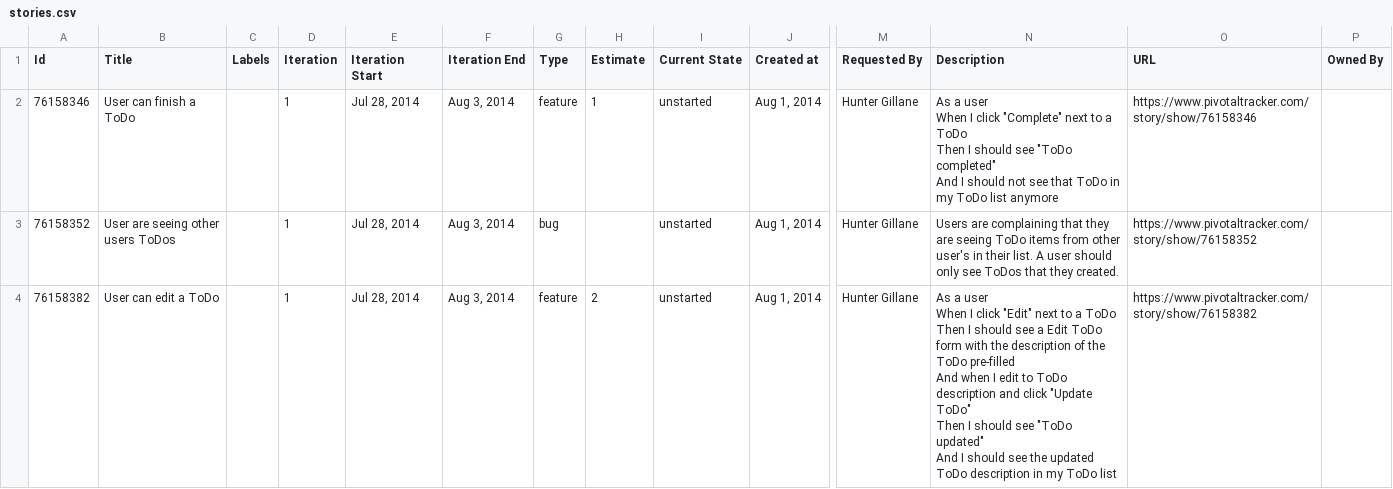
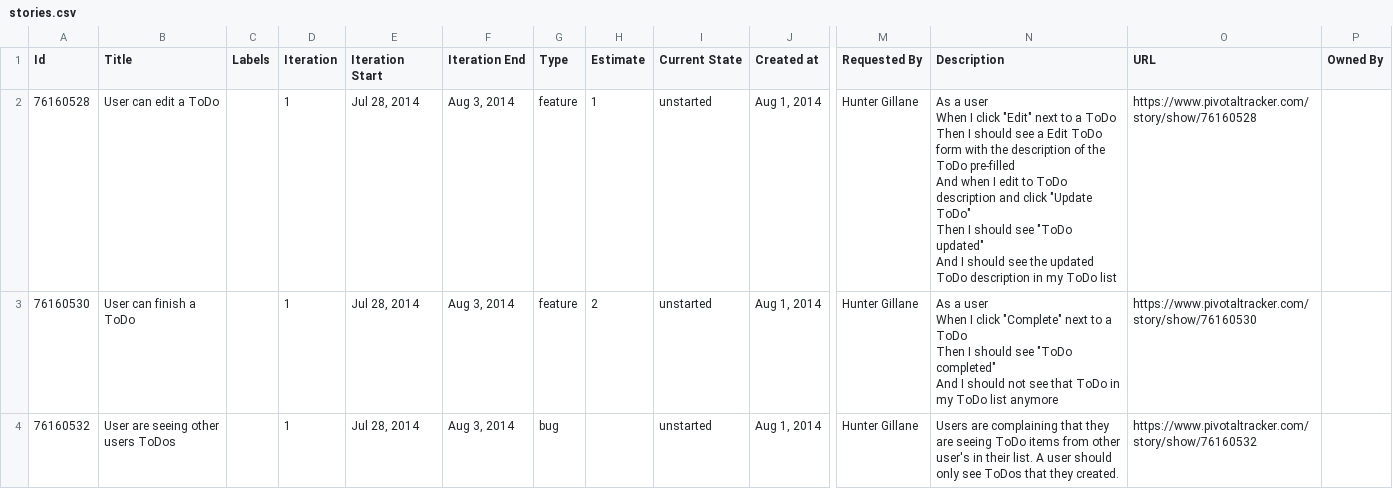
Before and after one commit to walkrick/g3-assessment-week-9, a CSV file: stories.csv, drawn as a sheet; only a part is shown, gaps mark what is left out; removed rows and columns are numbered as before the commit, all else as after; rows hold the shown columns only; ↵ is a line break in a cell; the diff names each change by its address in the sheet, - before the commit and + after, or states it on an @@ line.

Commit message:
update stories

```diff
--- a/stories.csv
+++ b/stories.csv
+row 2: 76160528 | User can edit a ToDo |  | 1 | Jul 28, 2014 | Aug 3, 2014 | feature | 1 | unstarted | Aug 1, 2014 | Hunter Gillane | As a user ↵ When I click "Edit" next to a ToDo ↵ Then I should see a Edit ToDo form with the description of the ToDo pre-filled ↵ And when I edit to ToDo description and click "Update ToDo" ↵ Then I should see "ToDo updated" ↵ And I should see the updated ToDo description in my ToDo list | https://www.pivotaltracker.com/story/show/76160528
-A3 (Id): 76158346
+A3 (Id): 76160530
-H3 (Estimate): 1
+H3 (Estimate): 2
-O3 (URL): https://www.pivotaltracker.com/story/show/76158346
+O3 (URL): https://www.pivotaltracker.com/story/show/76160530
-A4 (Id): 76158352
+A4 (Id): 76160532
-O4 (URL): https://www.pivotaltracker.com/story/show/76158352
+O4 (URL): https://www.pivotaltracker.com/story/show/76160532
-row 4: 76158382 | User can edit a ToDo |  | 1 | Jul 28, 2014 | Aug 3, 2014 | feature | 2 | unstarted | Aug 1, 2014 | Hunter Gillane | As a user ↵ When I click "Edit" next to a ToDo ↵ Then I should see a Edit ToDo form with the description of the ToDo pre-filled ↵ And when I edit to ToDo description and click "Update ToDo" ↵ Then I should see "ToDo updated" ↵ And I should see the updated ToDo description in my ToDo list | https://www.pivotaltracker.com/story/show/76158382
```
